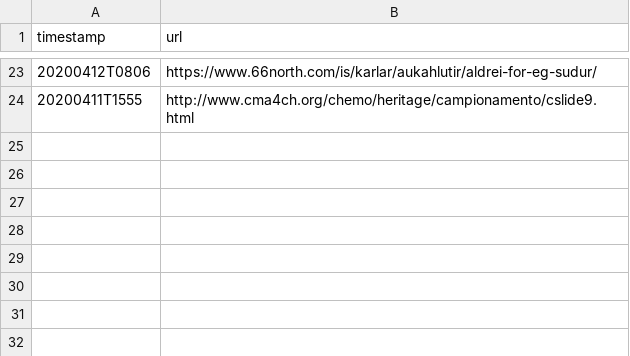
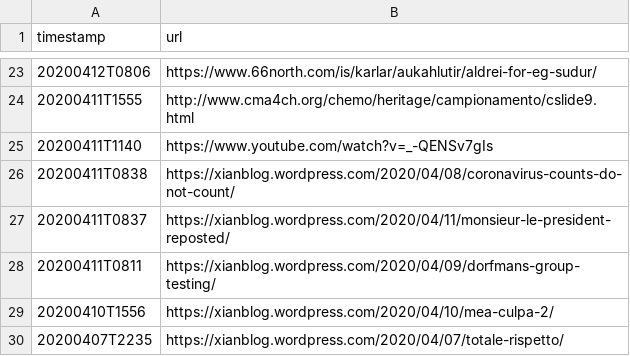
Before and after one commit to alessandro-gentilini/alessandro-gentilini.github.io, a CSV file: ritagli/ritagli.csv, drawn as a sheet; only a part is shown, gaps mark what is left out; the diff names each change by its address in the sheet, - before the commit and + after, or states it on an @@ line.

```diff
--- a/ritagli/ritagli.csv
+++ b/ritagli/ritagli.csv
+row 25: 20200411T1140 | https://www.youtube.com/watch?v=_-QENSv7gIs
+row 26: 20200411T0838 | https://xianblog.wordpress.com/2020/04/08/coronavirus-counts-do-not-count/
+row 27: 20200411T0837 | https://xianblog.wordpress.com/2020/04/11/monsieur-le-president-reposted/
+row 28: 20200411T0811 | https://xianblog.wordpress.com/2020/04/09/dorfmans-group-testing/
+row 29: 20200410T1556 | https://xianblog.wordpress.com/2020/04/10/mea-culpa-2/
+row 30: 20200407T2235 | https://xianblog.wordpress.com/2020/04/07/totale-rispetto/
```
Also changed, not shown: 1 other file.
